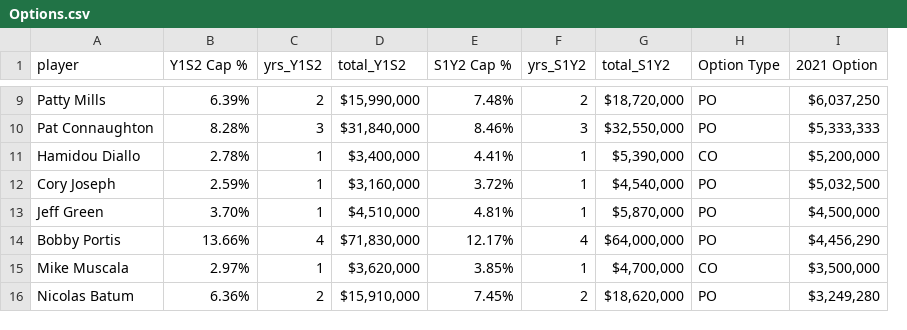
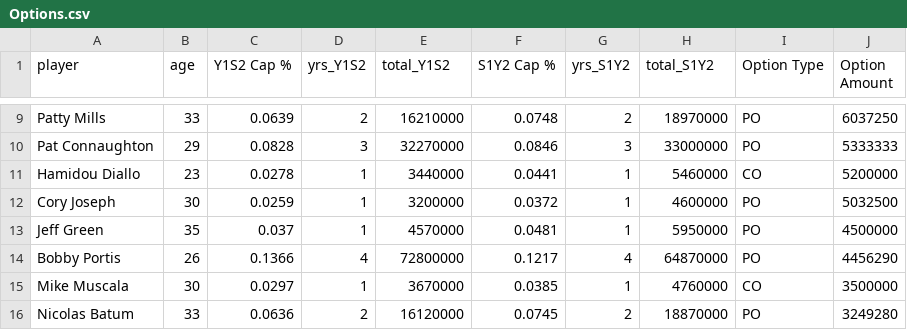
Before and after one commit to sumitrodatta/nba-free-agency-dashboard, a CSV file: Data/Options.csv, drawn as a sheet; only a part is shown, gaps mark what is left out; removed rows and columns are numbered as before the commit, all else as after; the diff covers the shown part only; the diff names each change by its address in the sheet, - before the commit and + after, or states it on an @@ line.

Commit message:
correct 2 players missing from train set
write options & non-options csvs w/o formatting (will not have to parse numbers, can read csv as is)

similarity scores columns now not hardcoded w/number of records (only pivot columns that are not row id)

```diff
--- a/Data/Options.csv
+++ b/Data/Options.csv
+column B (age), rows 9-16: 33 | 29 | 23 | 30 | 35 | 26 | 30 | 33
-column I (2021 Option), rows 9-16: $6,037,250 | $5,333,333 | $5,200,000 | $5,032,500 | $4,500,000 | $4,456,290 | $3,500,000 | $3,249,280
+column J (Option Amount), rows 9-16: 6037250 | 5333333 | 5200000 | 5032500 | 4500000 | 4456290 | 3500000 | 3249280
-C9 (Y1S2 Cap %): 6.39%
+C9 (Y1S2 Cap %): 0.0639
-E9 (total_Y1S2): $15,990,000
+E9 (total_Y1S2): 16210000
-F9 (S1Y2 Cap %): 7.48%
+F9 (S1Y2 Cap %): 0.0748
-H9 (total_S1Y2): $18,720,000
+H9 (total_S1Y2): 18970000
-C10 (Y1S2 Cap %): 8.28%
+C10 (Y1S2 Cap %): 0.0828
-E10 (total_Y1S2): $31,840,000
+E10 (total_Y1S2): 32270000
-F10 (S1Y2 Cap %): 8.46%
+F10 (S1Y2 Cap %): 0.0846
-H10 (total_S1Y2): $32,550,000
+H10 (total_S1Y2): 33000000
-C11 (Y1S2 Cap %): 2.78%
+C11 (Y1S2 Cap %): 0.0278
-E11 (total_Y1S2): $3,400,000
+E11 (total_Y1S2): 3440000
-F11 (S1Y2 Cap %): 4.41%
+F11 (S1Y2 Cap %): 0.0441
-H11 (total_S1Y2): $5,390,000
+H11 (total_S1Y2): 5460000
-C12 (Y1S2 Cap %): 2.59%
+C12 (Y1S2 Cap %): 0.0259
-E12 (total_Y1S2): $3,160,000
+E12 (total_Y1S2): 3200000
-F12 (S1Y2 Cap %): 3.72%
+F12 (S1Y2 Cap %): 0.0372
-H12 (total_S1Y2): $4,540,000
+H12 (total_S1Y2): 4600000
-C13 (Y1S2 Cap %): 3.70%
+C13 (Y1S2 Cap %): 0.037
-E13 (total_Y1S2): $4,510,000
+E13 (total_Y1S2): 4570000
-F13 (S1Y2 Cap %): 4.81%
+F13 (S1Y2 Cap %): 0.0481
-H13 (total_S1Y2): $5,870,000
+H13 (total_S1Y2): 5950000
-C14 (Y1S2 Cap %): 13.66%
+C14 (Y1S2 Cap %): 0.1366
-E14 (total_Y1S2): $71,830,000
+E14 (total_Y1S2): 72800000
-F14 (S1Y2 Cap %): 12.17%
+F14 (S1Y2 Cap %): 0.1217
-H14 (total_S1Y2): $64,000,000
+H14 (total_S1Y2): 64870000
-C15 (Y1S2 Cap %): 2.97%
+C15 (Y1S2 Cap %): 0.0297
-E15 (total_Y1S2): $3,620,000
+E15 (total_Y1S2): 3670000
-F15 (S1Y2 Cap %): 3.85%
+F15 (S1Y2 Cap %): 0.0385
-H15 (total_S1Y2): $4,700,000
+H15 (total_S1Y2): 4760000
-C16 (Y1S2 Cap %): 6.36%
+C16 (Y1S2 Cap %): 0.0636
-E16 (total_Y1S2): $15,910,000
+E16 (total_Y1S2): 16120000
-F16 (S1Y2 Cap %): 7.45%
+F16 (S1Y2 Cap %): 0.0745
-H16 (total_S1Y2): $18,620,000
+H16 (total_S1Y2): 18870000
```
Also changed, not shown: 116 edited cells elsewhere in this file, Data/Input Data/Past Free Agents.csv, Data/Non-Option Contracts.csv, 4 other files.
